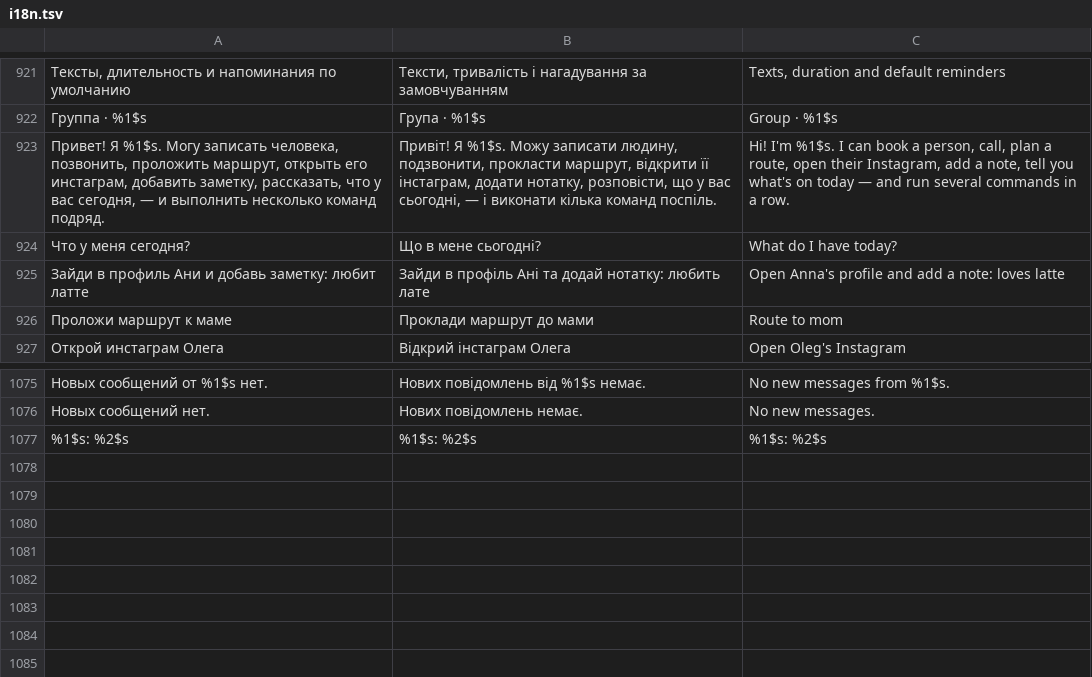
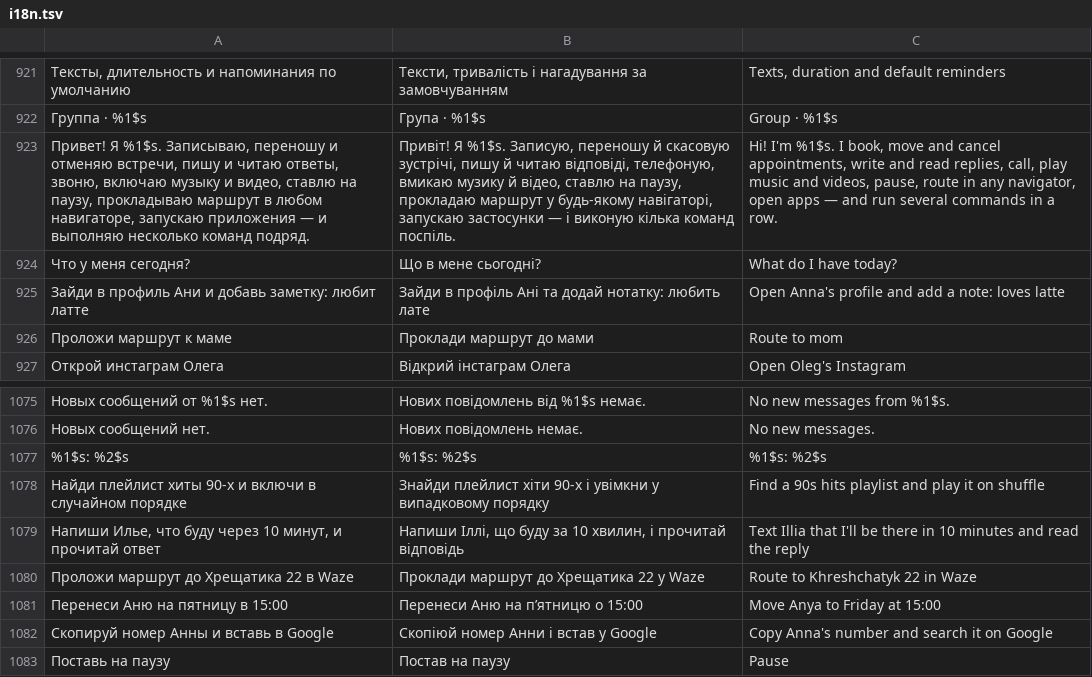
Before and after one commit to Rykovtt/Ttst, a TSV file: app/src/main/assets/i18n.tsv, drawn as a sheet; only a part is shown, gaps mark what is left out; removed rows and columns are numbered as before the commit, all else as after; the diff names each change by its address in the sheet, - before the commit and + after, or states it on an @@ line.

```diff
--- a/app/src/main/assets/i18n.tsv
+++ b/app/src/main/assets/i18n.tsv
-row 923: Привет! Я %1$s. Могу записать человека, позвонить, проложить маршрут, открыть его инстаграм, добавить заметку, рассказать, что у вас сегодня, — и выполнить несколько команд подряд. | Привіт! Я %1$s. Можу записати людину, подзвонити, прокласти маршрут, відкрити її інстаграм, додати нотатку, розповісти, що у вас сьогодні, — і виконати кілька команд поспіль. | Hi! I'm %1$s. I can book a person, call, plan a route, open their Instagram, add a note, tell you what's on today — and run several commands in a row.
+row 923: Привет! Я %1$s. Записываю, переношу и отменяю встречи, пишу и читаю ответы, звоню, включаю музыку и видео, ставлю на паузу, прокладываю маршрут в любом навигаторе, запускаю приложения — и выполняю несколько команд подряд. | Привіт! Я %1$s. Записую, переношу й скасовую зустрічі, пишу й читаю відповіді, телефоную, вмикаю музику й відео, ставлю на паузу, прокладаю маршрут у будь-якому навігаторі, запускаю застосунки — і виконую кілька команд поспіль. | Hi! I'm %1$s. I book, move and cancel appointments, write and read replies, call, play music and videos, pause, route in any navigator, open apps — and run several commands in a row.
+row 1078: Найди плейлист хиты 90-х и включи в случайном порядке | Знайди плейлист хіти 90-х і увімкни у випадковому порядку | Find a 90s hits playlist and play it on shuffle
+row 1079: Напиши Илье, что буду через 10 минут, и прочитай ответ | Напиши Іллі, що буду за 10 хвилин, і прочитай відповідь | Text Illia that I'll be there in 10 minutes and read the reply
+row 1080: Проложи маршрут до Хрещатика 22 в Waze | Проклади маршрут до Хрещатика 22 у Waze | Route to Khreshchatyk 22 in Waze
+row 1081: Перенеси Аню на пятницу в 15:00 | Перенеси Аню на пʼятницю о 15:00 | Move Anya to Friday at 15:00
+row 1082: Скопируй номер Анны и вставь в Google | Скопіюй номер Анни і встав у Google | Copy Anna's number and search it on Google
+row 1083: Поставь на паузу | Постав на паузу | Pause
```
Also changed, not shown: 1 other file.
